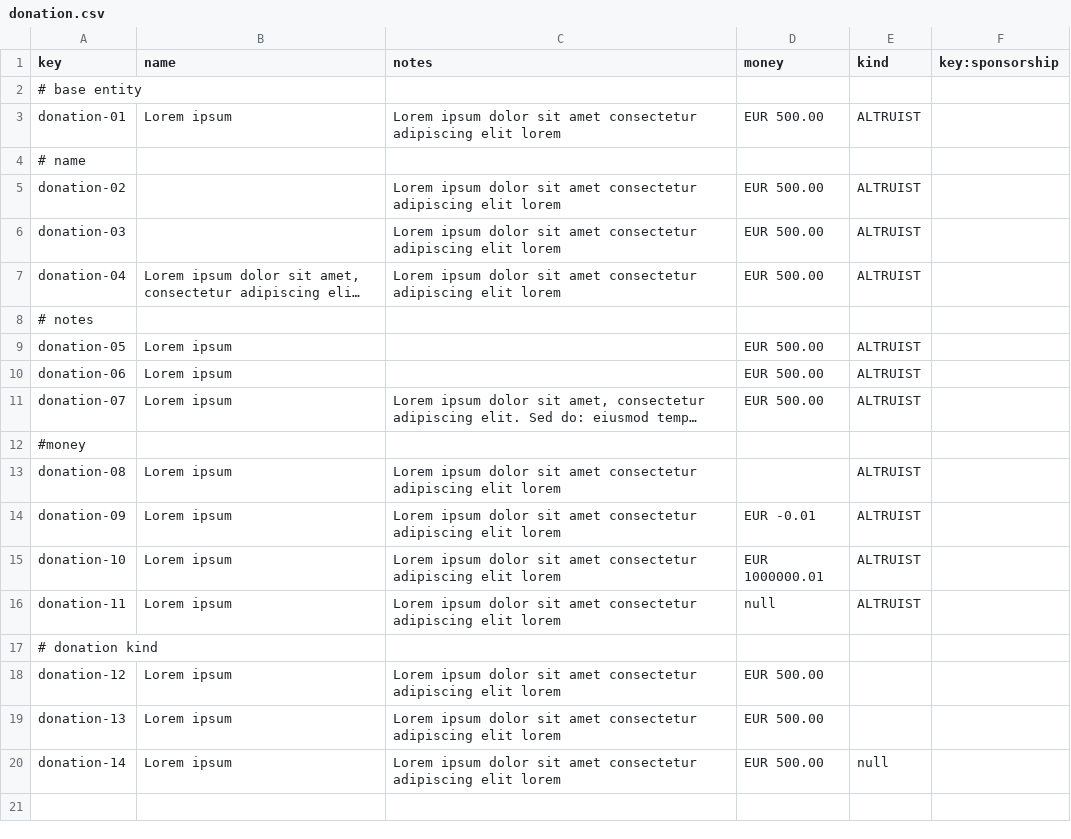
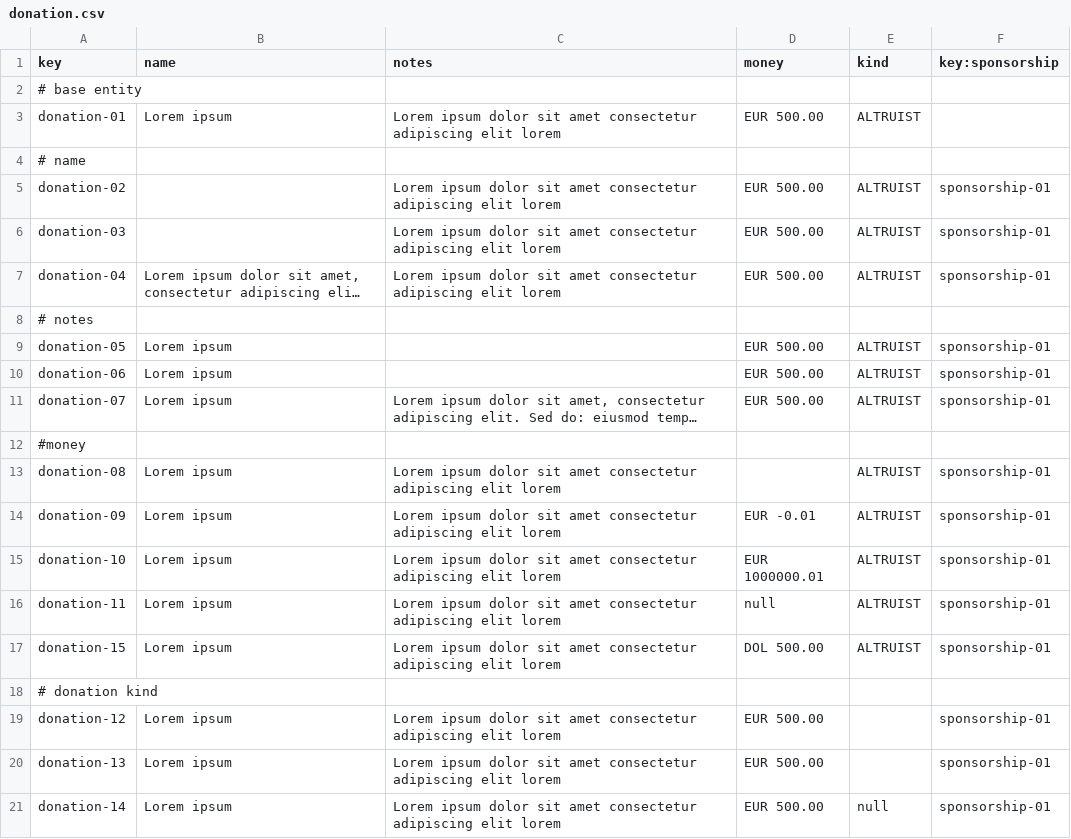
Before and after one commit to AlejandroParody/Acme-Starters-G042, a CSV file: src/main/resources/WEB-INF/data/errata/batch-01/donation.csv, drawn as a sheet; long unchanged cells end in …; addresses are those after the commit; the diff names each change by its address in the sheet, - before the commit and + after, or states it on an @@ line.

```diff
--- a/src/main/resources/WEB-INF/data/errata/batch-01/donation.csv
+++ b/src/main/resources/WEB-INF/data/errata/batch-01/donation.csv
-F5:F7 (key:sponsorship): (empty)
+F5:F7 (key:sponsorship): sponsorship-01
-F9:F11 (key:sponsorship): (empty)
+F9:F11 (key:sponsorship): sponsorship-01
-F13:F16 (key:sponsorship): (empty)
+F13:F16 (key:sponsorship): sponsorship-01
+row 17: donation-15 | Lorem ipsum | Lorem ipsum dolor sit amet consectetur adipiscing elit lorem | DOL 500.00 | ALTRUIST | sponsorship-01
-F19:F21 (key:sponsorship): (empty)
+F19:F21 (key:sponsorship): sponsorship-01
```
Also changed, not shown: src/main/resources/WEB-INF/data/errata/batch-01/sponsor.csv, src/main/resources/WEB-INF/data/errata/batch-01/sponsorship.csv, 2 other files.
